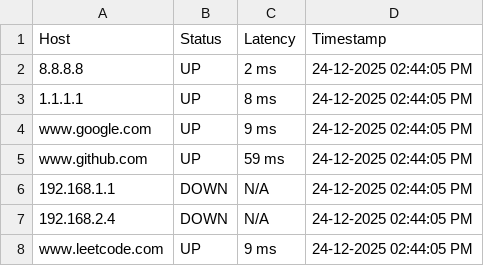
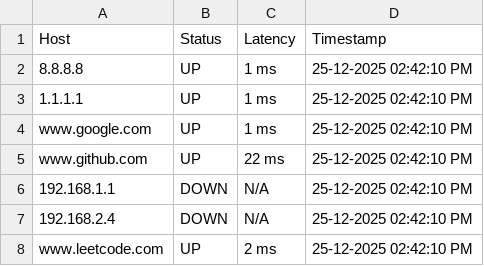
Before and after one commit to hamzah311/network-health-monitor, a CSV file: reports/report.csv, drawn as a sheet.

```diff
--- a/reports/report.csv
+++ b/reports/report.csv
@@ -1,8 +1,8 @@
 Host,Status,Latency,Timestamp
-8.8.8.8,UP,2 ms,24-12-2025   02:44:05 PM
-1.1.1.1,UP,8 ms,24-12-2025   02:44:05 PM
-www.google.com,UP,9 ms,24-12-2025   02:44:05 PM
-www.github.com,UP,59 ms,24-12-2025   02:44:05 PM
-192.168.1.1,DOWN,N/A,24-12-2025   02:44:05 PM
-192.168.2.4,DOWN,N/A,24-12-2025   02:44:05 PM
-www.leetcode.com,UP,9 ms,24-12-2025   02:44:05 PM
+8.8.8.8,UP,1 ms,25-12-2025   02:42:10 PM
+1.1.1.1,UP,1 ms,25-12-2025   02:42:10 PM
+www.google.com,UP,1 ms,25-12-2025   02:42:10 PM
+www.github.com,UP,22 ms,25-12-2025   02:42:10 PM
+192.168.1.1,DOWN,N/A,25-12-2025   02:42:10 PM
+192.168.2.4,DOWN,N/A,25-12-2025   02:42:10 PM
+www.leetcode.com,UP,2 ms,25-12-2025   02:42:10 PM
```
Also changed, not shown: 1 other file.
